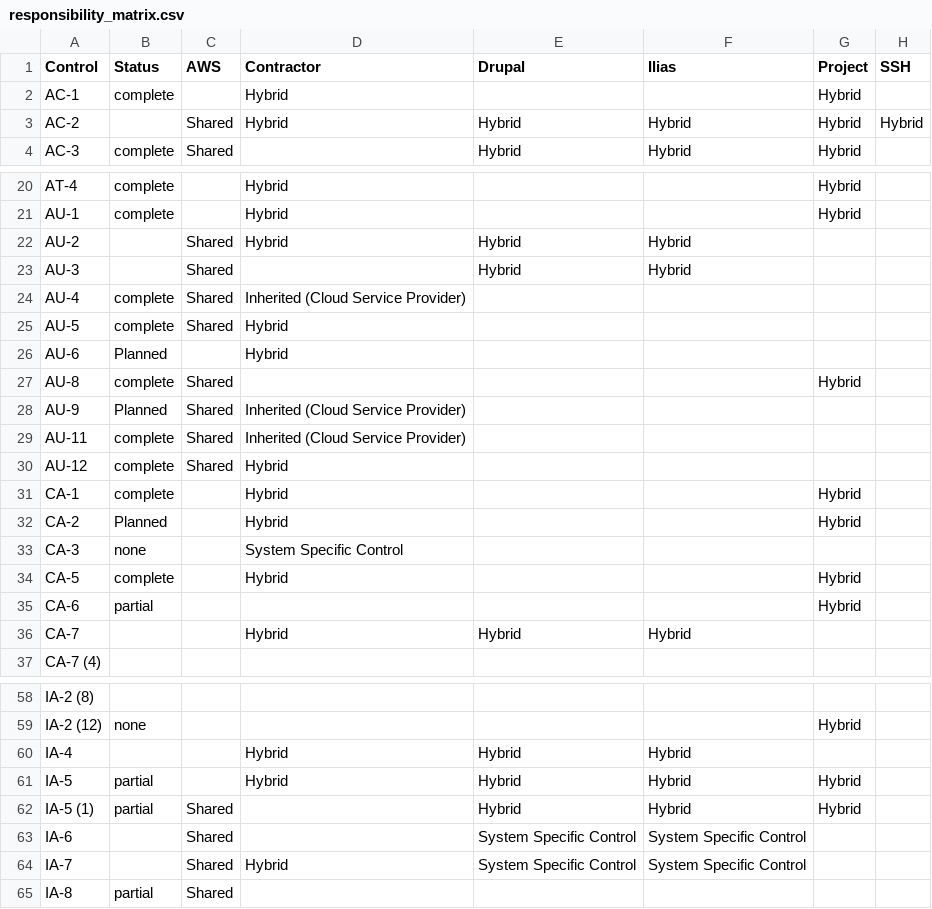
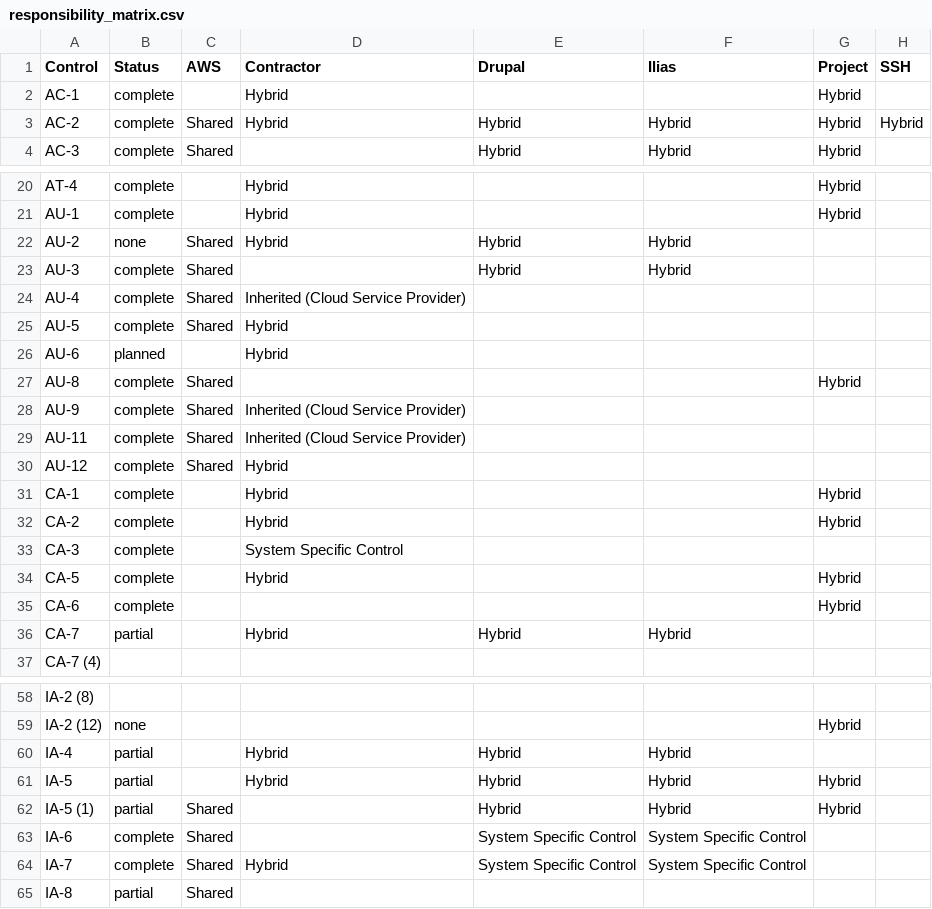
Before and after one commit to CivicActions/ssp-toolkit, a CSV file: docs/responsibility_matrix.csv, drawn as a sheet; only a part is shown, gaps mark what is left out; the diff covers the shown part only.

```diff
--- a/docs/responsibility_matrix.csv
+++ b/docs/responsibility_matrix.csv
@@ -2,3 +2,3 @@ Control,Status,AWS,Contractor,Drupal,Ilias,Project,SSH
 AC-1,complete,,Hybrid,,,Hybrid,
-AC-2,,Shared,Hybrid,Hybrid,Hybrid,Hybrid,Hybrid
+AC-2,complete,Shared,Hybrid,Hybrid,Hybrid,Hybrid,Hybrid
 AC-3,complete,Shared,,Hybrid,Hybrid,Hybrid,
@@ -21,9 +21,9 @@ AT-4,complete,,Hybrid,,,Hybrid,
 AU-1,complete,,Hybrid,,,Hybrid,
-AU-2,,Shared,Hybrid,Hybrid,Hybrid,,
-AU-3,,Shared,,Hybrid,Hybrid,,
+AU-2,none,Shared,Hybrid,Hybrid,Hybrid,,
+AU-3,complete,Shared,,Hybrid,Hybrid,,
 AU-4,complete,Shared,Inherited (Cloud Service Provider),,,,
 AU-5,complete,Shared,Hybrid,,,,
-AU-6,Planned,,Hybrid,,,,
+AU-6,planned,,Hybrid,,,,
 AU-8,complete,Shared,,,,Hybrid,
-AU-9,Planned,Shared,Inherited (Cloud Service Provider),,,,
+AU-9,complete,Shared,Inherited (Cloud Service Provider),,,,
 AU-11,complete,Shared,Inherited (Cloud Service Provider),,,,
@@ -31,7 +31,7 @@ AU-12,complete,Shared,Hybrid,,,,
 CA-1,complete,,Hybrid,,,Hybrid,
-CA-2,Planned,,Hybrid,,,Hybrid,
-CA-3,none,,System Specific Control,,,,
+CA-2,complete,,Hybrid,,,Hybrid,
+CA-3,complete,,System Specific Control,,,,
 CA-5,complete,,Hybrid,,,Hybrid,
-CA-6,partial,,,,,Hybrid,
-CA-7,,,Hybrid,Hybrid,Hybrid,,
+CA-6,complete,,,,,Hybrid,
+CA-7,partial,,Hybrid,Hybrid,Hybrid,,
 CA-7 (4),,,,,,,
@@ -59,7 +59,7 @@ IA-2 (8),,,,,,,
 IA-2 (12),none,,,,,Hybrid,
-IA-4,,,Hybrid,Hybrid,Hybrid,,
+IA-4,partial,,Hybrid,Hybrid,Hybrid,,
 IA-5,partial,,Hybrid,Hybrid,Hybrid,Hybrid,
 IA-5 (1),partial,Shared,,Hybrid,Hybrid,Hybrid,
-IA-6,,Shared,,System Specific Control,System Specific Control,,
-IA-7,,Shared,Hybrid,System Specific Control,System Specific Control,,
+IA-6,complete,Shared,,System Specific Control,System Specific Control,,
+IA-7,complete,Shared,Hybrid,System Specific Control,System Specific Control,,
 IA-8,partial,Shared,,,,,
```
Also changed, not shown: 23 edited cells elsewhere in this file.
